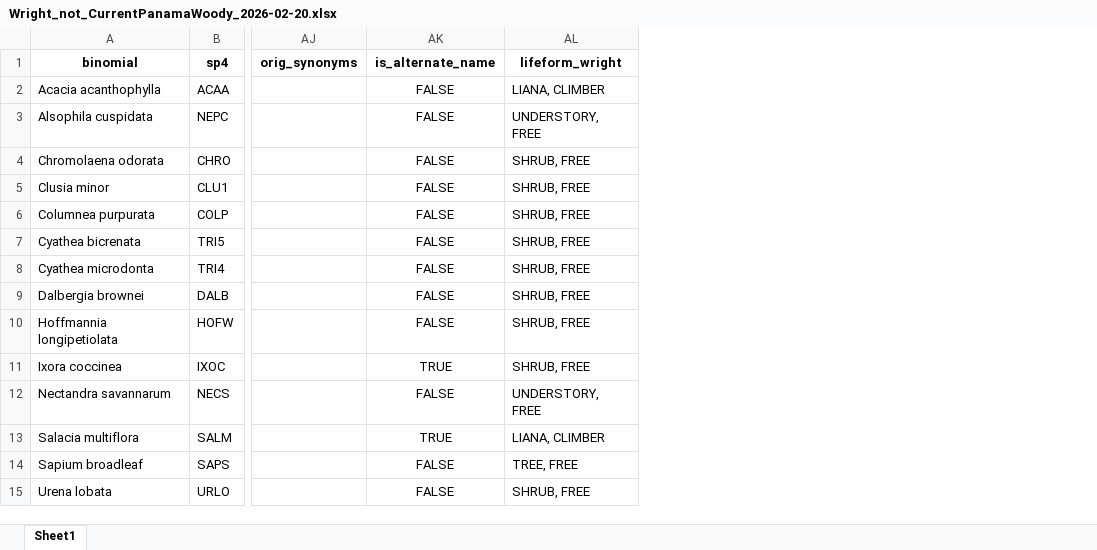
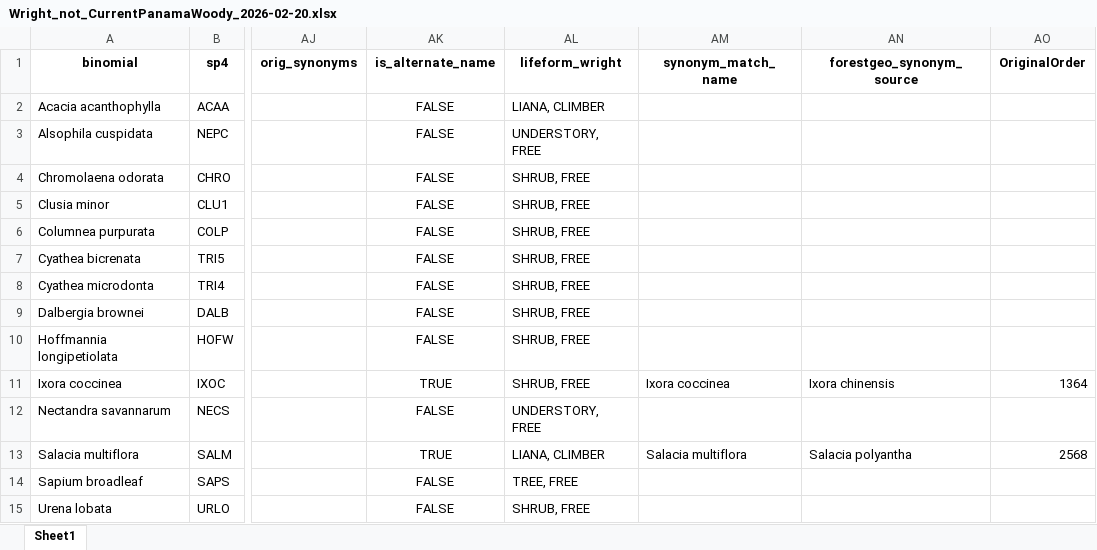
Before and after one commit to PanamaForestGEO/Panama_plant_species_lists, an Excel workbook: splists_out/Wright_not_CurrentPanamaWoody_2026-02-20.xlsx, sheet Sheet1, drawn as a sheet; only a part is shown, gaps mark what is left out; values as stored, in another font and other column widths than the file's, no borders; the diff names each change by its address in the sheet, - before the commit and + after, or states it on an @@ line.

Commit message:
updated column for synonym source in wright list for revision

```diff
--- a/splists_out/Wright_not_CurrentPanamaWoody_2026-02-20.xlsx (sheet Sheet1)
+++ b/splists_out/Wright_not_CurrentPanamaWoody_2026-02-20.xlsx (sheet Sheet1)
+column AM (synonym_match_name), rows 11-13: Ixora coccinea |  | Salacia multiflora
+column AN (forestgeo_synonym_source), rows 11-13: Ixora chinensis |  | Salacia polyantha
+column AO (OriginalOrder), rows 11-13: 1364 |  | 2568
```
Also changed, not shown: 3 other files.
